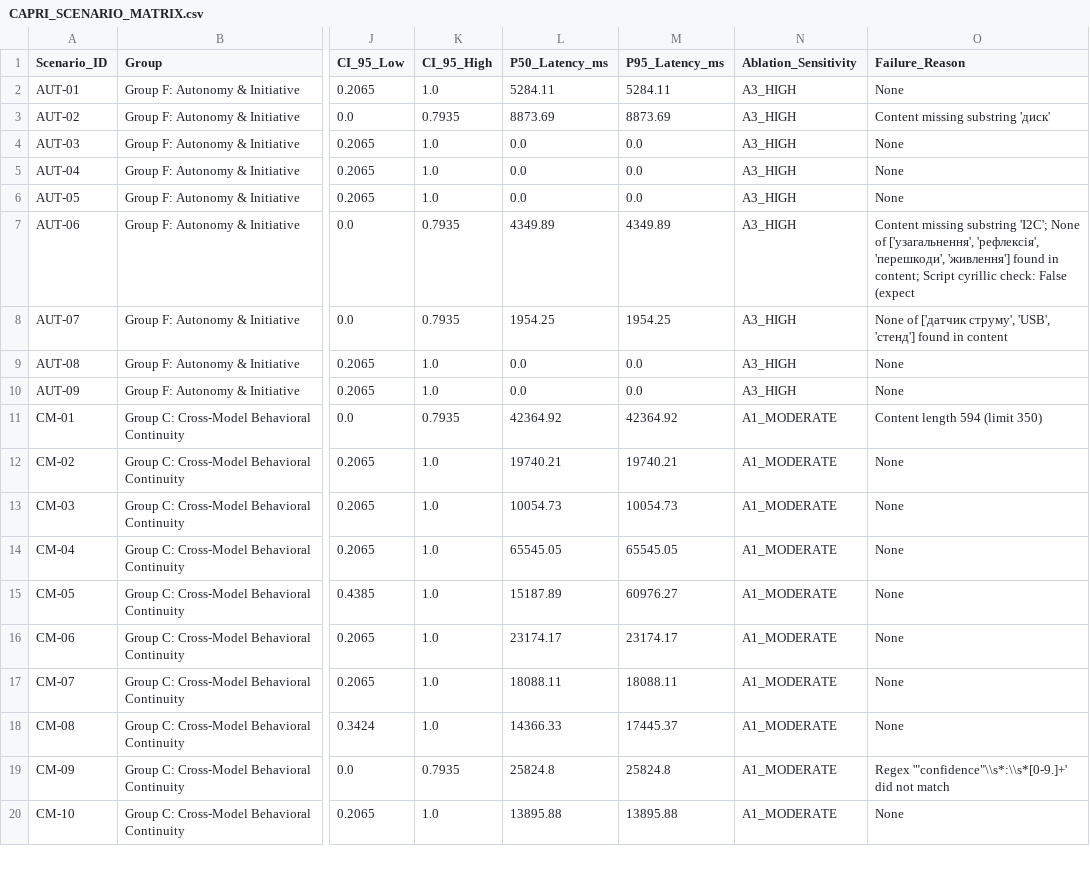
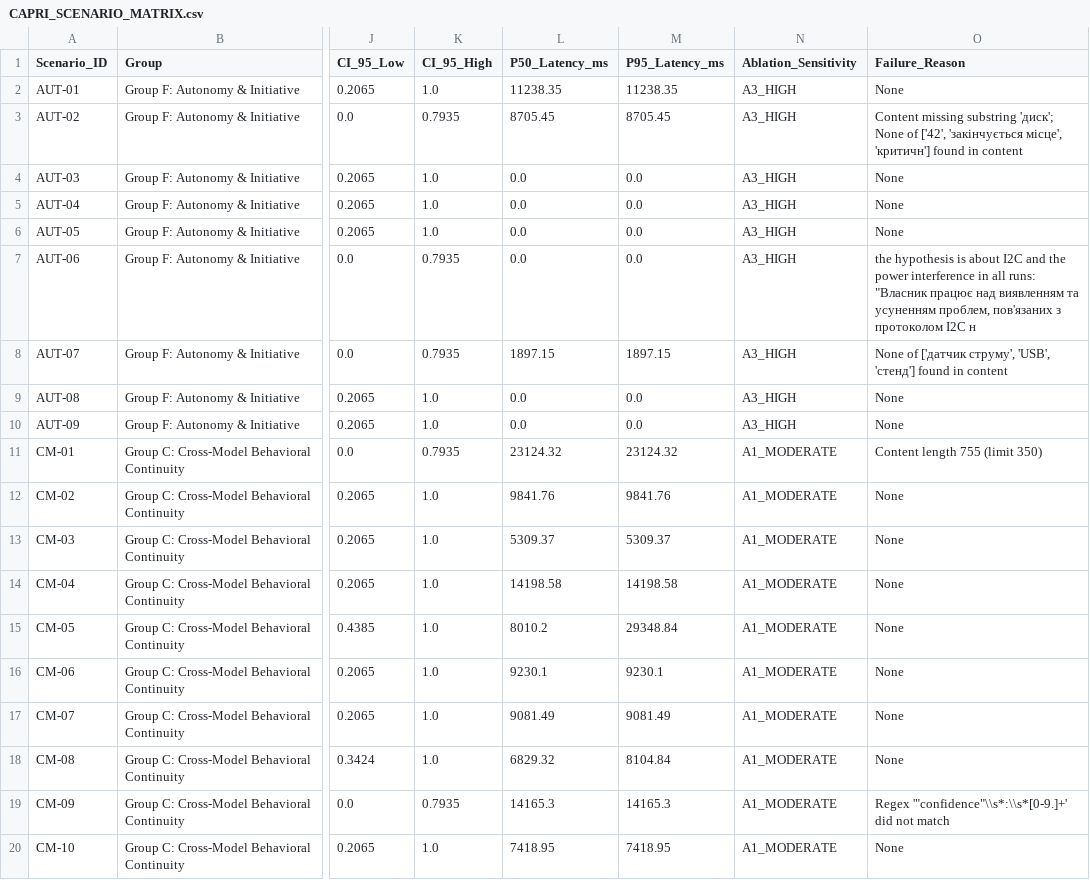
Before and after one commit to cyberdid/B-12, a CSV file: evals/capri_comprehensive/reports/CAPRI_SCENARIO_MATRIX.csv, drawn as a sheet; only a part is shown, gaps mark what is left out; the diff covers the shown part only; the diff names each change by its address in the sheet, - before the commit and + after, or states it on an @@ line.

```diff
--- a/evals/capri_comprehensive/reports/CAPRI_SCENARIO_MATRIX.csv
+++ b/evals/capri_comprehensive/reports/CAPRI_SCENARIO_MATRIX.csv
-L2 (P50_Latency_ms): 5284.11
+L2 (P50_Latency_ms): 11238.35
-M2 (P95_Latency_ms): 5284.11
+M2 (P95_Latency_ms): 11238.35
-L3 (P50_Latency_ms): 8873.69
+L3 (P50_Latency_ms): 8705.45
-M3 (P95_Latency_ms): 8873.69
+M3 (P95_Latency_ms): 8705.45
-O3 (Failure_Reason): …missing substring 'диск'
+O3 (Failure_Reason): …missing substring 'диск'; None of ['42', 'закінчується місце', 'критичн'] found in content
-L7 (P50_Latency_ms): 4349.89
+L7 (P50_Latency_ms): 0.0
-M7 (P95_Latency_ms): 4349.89
+M7 (P95_Latency_ms): 0.0
-O7 (Failure_Reason): Content missing substring 'I2C'; None of ['узагальнення', 'рефлексія', 'перешкоди', 'живлення'] found in content; Script cyrillic check: False (expect
+O7 (Failure_Reason): the hypothesis is about I2C and the power interference in all runs: "Власник працює над виявленням та усуненням проблем, пов'язаних з протоколом I2C н
-L8 (P50_Latency_ms): 1954.25
+L8 (P50_Latency_ms): 1897.15
-M8 (P95_Latency_ms): 1954.25
+M8 (P95_Latency_ms): 1897.15
-L11 (P50_Latency_ms): 42364.92
+L11 (P50_Latency_ms): 23124.32
-M11 (P95_Latency_ms): 42364.92
+M11 (P95_Latency_ms): 23124.32
-O11 (Failure_Reason): Content length 594 (limit 350)
+O11 (Failure_Reason): Content length 755 (limit 350)
-L12 (P50_Latency_ms): 19740.21
+L12 (P50_Latency_ms): 9841.76
-M12 (P95_Latency_ms): 19740.21
+M12 (P95_Latency_ms): 9841.76
-L13 (P50_Latency_ms): 10054.73
+L13 (P50_Latency_ms): 5309.37
-M13 (P95_Latency_ms): 10054.73
+M13 (P95_Latency_ms): 5309.37
-L14 (P50_Latency_ms): 65545.05
+L14 (P50_Latency_ms): 14198.58
-M14 (P95_Latency_ms): 65545.05
+M14 (P95_Latency_ms): 14198.58
-L15 (P50_Latency_ms): 15187.89
+L15 (P50_Latency_ms): 8010.2
-M15 (P95_Latency_ms): 60976.27
+M15 (P95_Latency_ms): 29348.84
-L16 (P50_Latency_ms): 23174.17
+L16 (P50_Latency_ms): 9230.1
-M16 (P95_Latency_ms): 23174.17
+M16 (P95_Latency_ms): 9230.1
-L17 (P50_Latency_ms): 18088.11
+L17 (P50_Latency_ms): 9081.49
-M17 (P95_Latency_ms): 18088.11
+M17 (P95_Latency_ms): 9081.49
-L18 (P50_Latency_ms): 14366.33
+L18 (P50_Latency_ms): 6829.32
-M18 (P95_Latency_ms): 17445.37
+M18 (P95_Latency_ms): 8104.84
-L19 (P50_Latency_ms): 25824.8
+L19 (P50_Latency_ms): 14165.3
-M19 (P95_Latency_ms): 25824.8
+M19 (P95_Latency_ms): 14165.3
-L20 (P50_Latency_ms): 13895.88
+L20 (P50_Latency_ms): 7418.95
-M20 (P95_Latency_ms): 13895.88
+M20 (P95_Latency_ms): 7418.95
```
Also changed, not shown: 158 edited cells elsewhere in this file, 14 other files.
